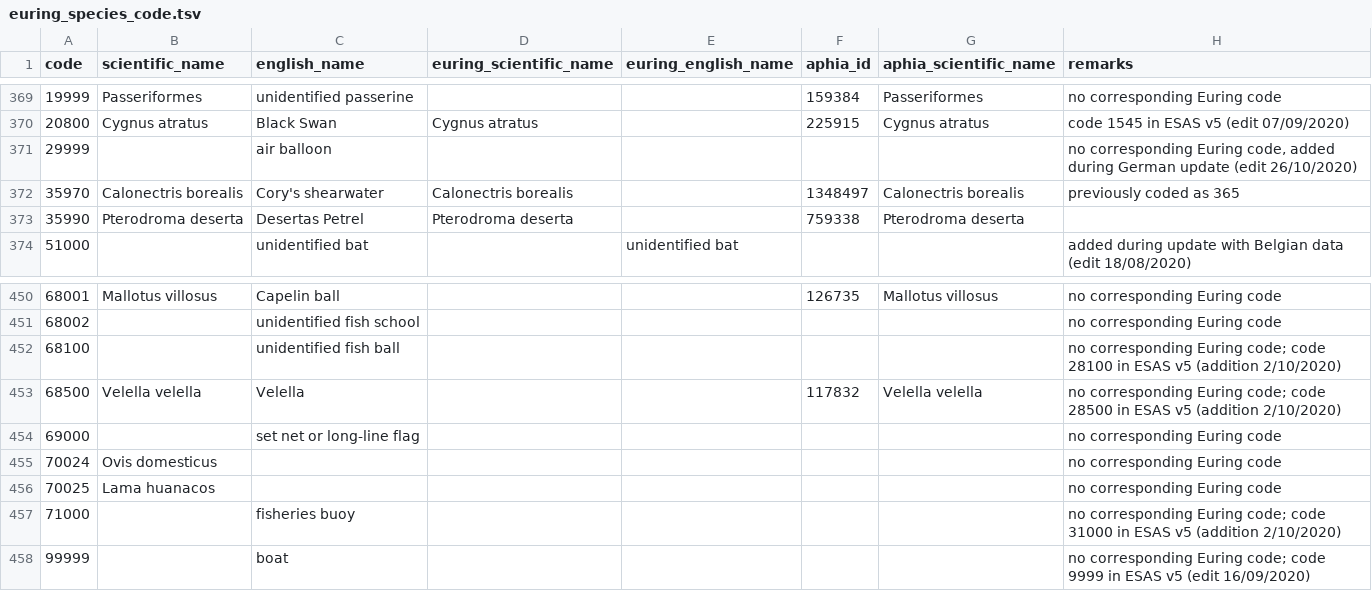
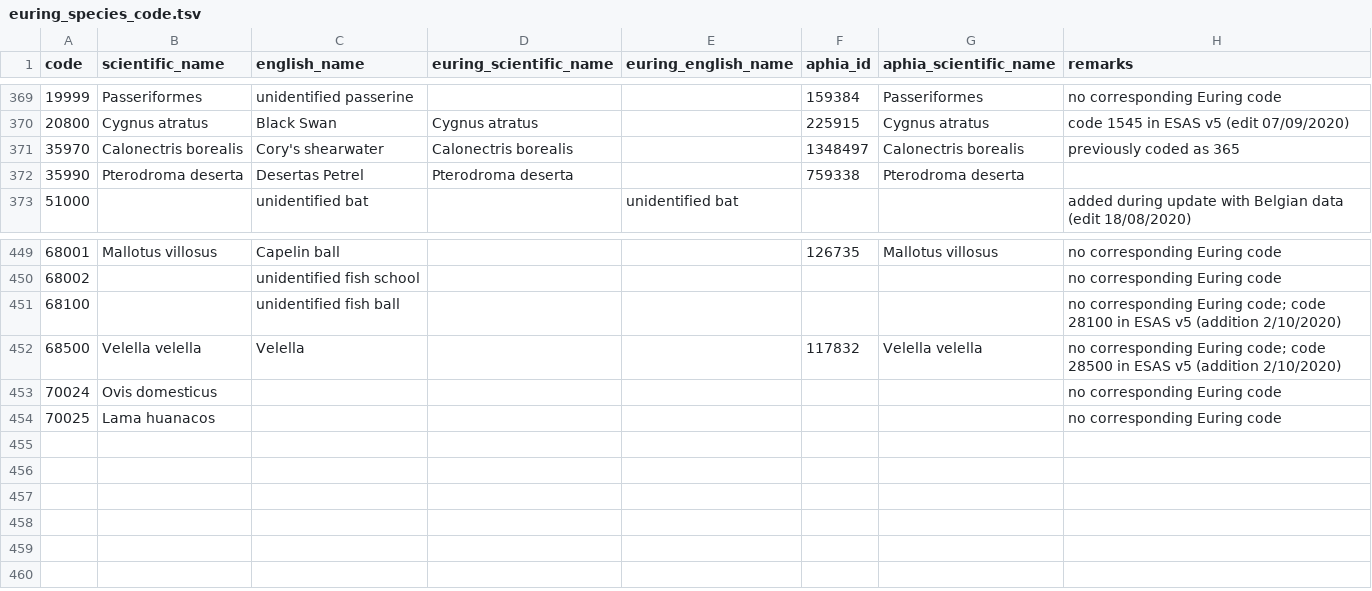
Before and after one commit to ices-tools-dev/esas, a TSV file: _data/vocabularies/euring_species_code.tsv, drawn as a sheet; only a part is shown, gaps mark what is left out; the diff names each change by its address in the sheet, - before the commit and + after, or states it on an @@ line.

Commit message:
Remove non biological observations: boat, fisheries buoy, net, air balloon

```diff
--- a/_data/vocabularies/euring_species_code.tsv
+++ b/_data/vocabularies/euring_species_code.tsv
-row 371: 29999 |  | air balloon |  |  |  |  | no corresponding Euring code, added during German update (edit 26/10/2020)
-row 454: 69000 |  | set net or long-line flag |  |  |  |  | no corresponding Euring code
-row 457: 71000 |  | fisheries buoy |  |  |  |  | no corresponding Euring code; code 31000 in ESAS v5 (addition 2/10/2020)
-row 458: 99999 |  | boat |  |  |  |  | no corresponding Euring code; code 9999 in ESAS v5 (edit 16/09/2020)
```
